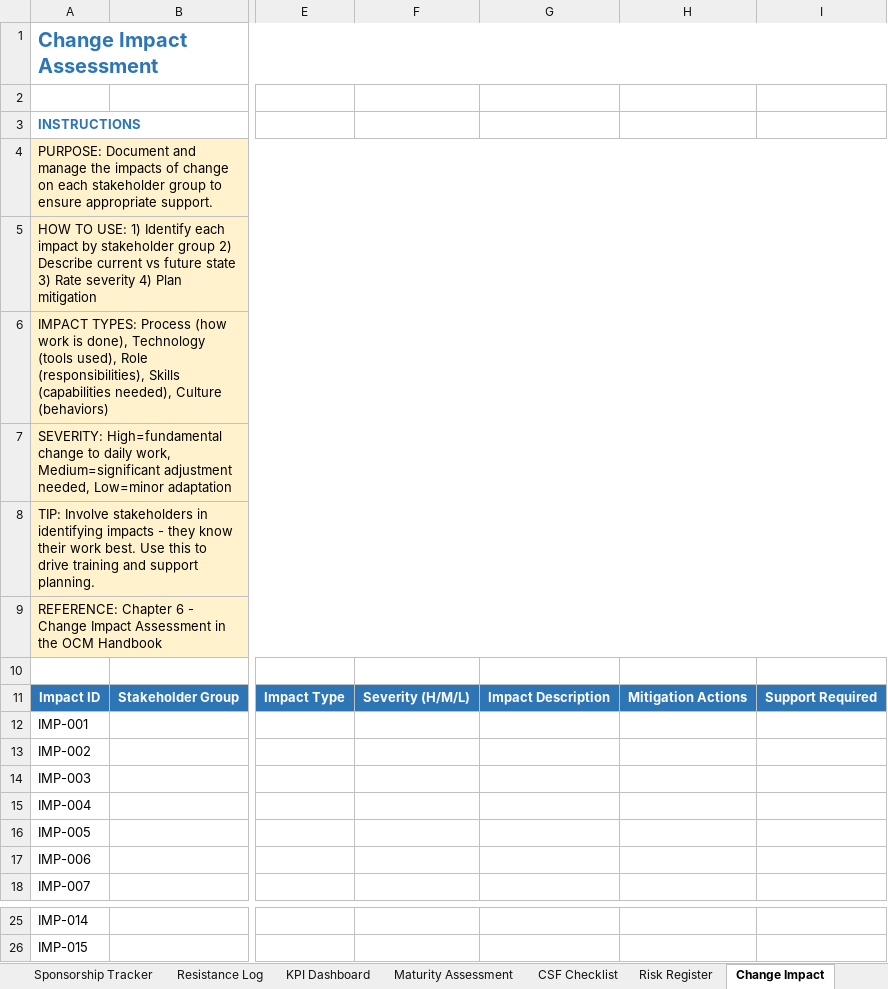
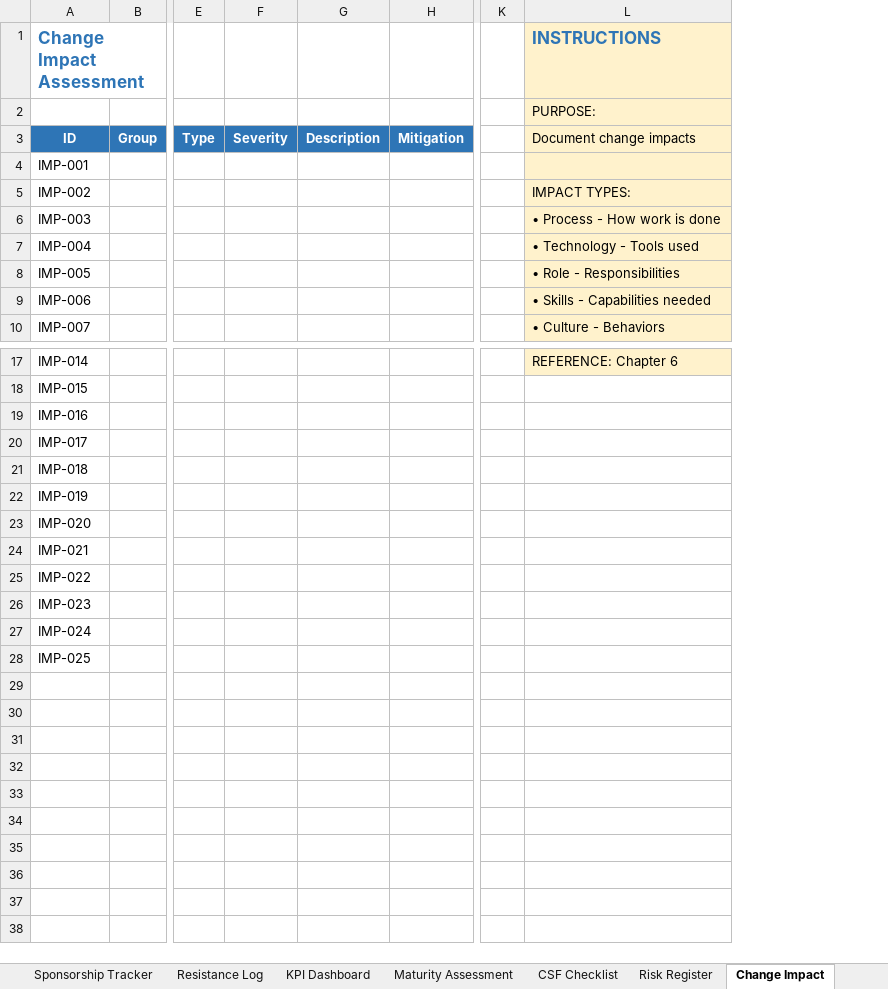
Before and after one commit to zettai-seigi/OrganizationalChangeManagementHandbook, an Excel workbook: docs/assets/downloads/OCM_Implementation_Guidance.xlsx, sheet Change Impact, drawn as a sheet; only a part is shown, gaps mark what is left out; values as stored, in another font and other column widths than the file's, no borders; removed rows and columns are numbered as before the commit, all else as after; rows hold the shown columns only; the diff names each change by its address in the sheet, - before the commit and + after, or states it on an @@ line.

```diff
--- a/docs/assets/downloads/OCM_Implementation_Guidance.xlsx (sheet Change Impact)
+++ b/docs/assets/downloads/OCM_Implementation_Guidance.xlsx (sheet Change Impact)
-column B, row 11: Stakeholder Group
+column B, row 3: Group
-column E, row 11: Impact Type
-column F, row 11: Severity (H/M/L)
-column G, row 11: Impact Description
-column H, row 11: Mitigation Actions
-column I, row 11: Support Required
+column E, row 3: Type
+column F, row 3: Severity
+column G, row 3: Description
+column H, row 3: Mitigation
+column K, empty
+column L (INSTRUCTIONS), rows 2-10: PURPOSE: | Document change impacts |  | IMPACT TYPES: | • Process - How work is done | • Technology - Tools used | • Role - Responsibilities | • Skills - Capabilities needed | • Culture - Behaviors; row 17: REFERENCE: Chapter 6
@@ A1 text size: smaller @@
-A1:K1 merged
-row 3: INSTRUCTIONS
-row 4: PURPOSE: Document and manage the impacts of change on each stakeholder group to ensure appropriate support.
-row 5: HOW TO USE: 1) Identify each impact by stakeholder group 2) Describe current vs future state 3) Rate severity 4) Plan mitigation
-row 6: IMPACT TYPES: Process (how work is done), Technology (tools used), Role (responsibilities), Skills (capabilities needed), Culture (behaviors)
-row 7: SEVERITY: High=fundamental change to daily work, Medium=significant adjustment needed, Low=minor adaptation
-row 8: TIP: Involve stakeholders in identifying impacts - they know their work best. Use this to drive training and support planning.
-row 9: REFERENCE: Chapter 6 - Change Impact Assessment in the OCM Handbook
-row 10: (empty)
-A3 (Change Impact Assessment): Impact ID
+A3 (Change Impact Assessment): ID
+row 19: IMP-016
+row 20: IMP-017
+row 21: IMP-018
+row 22: IMP-019
+row 23: IMP-020
+row 24: IMP-021
+row 25: IMP-022
+row 26: IMP-023
+row 27: IMP-024
+row 28: IMP-025
```
Also changed, not shown: sheet Dashboard, sheet KPI Dashboard, sheet Sponsorship Tracker, sheet Training Plan, sheet ADKAR Assessment, sheet Maturity Assessment, 6 more sheets, other sheet tabs.
